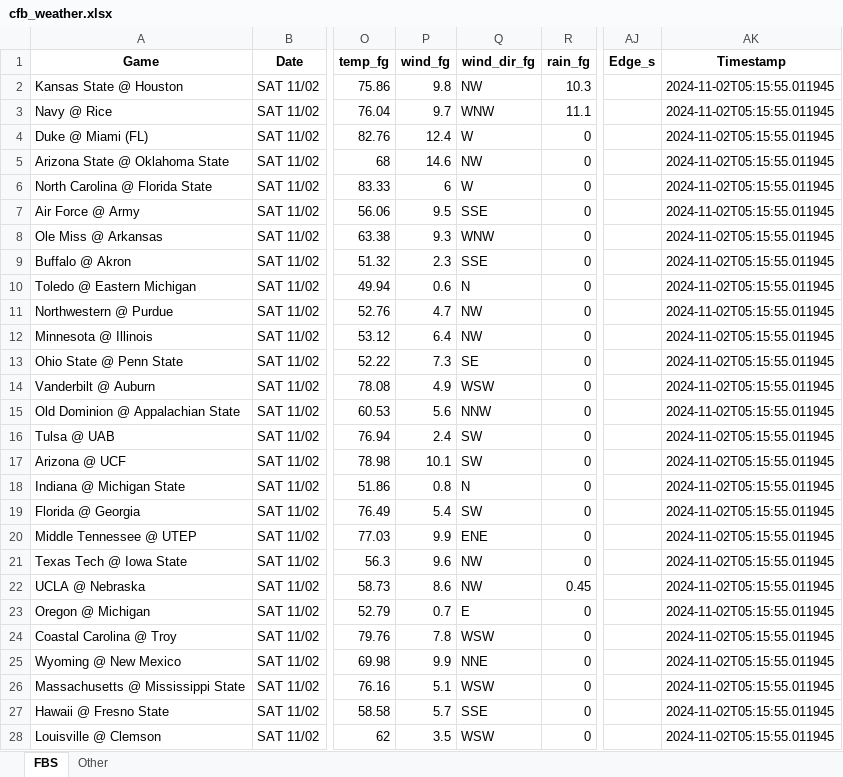
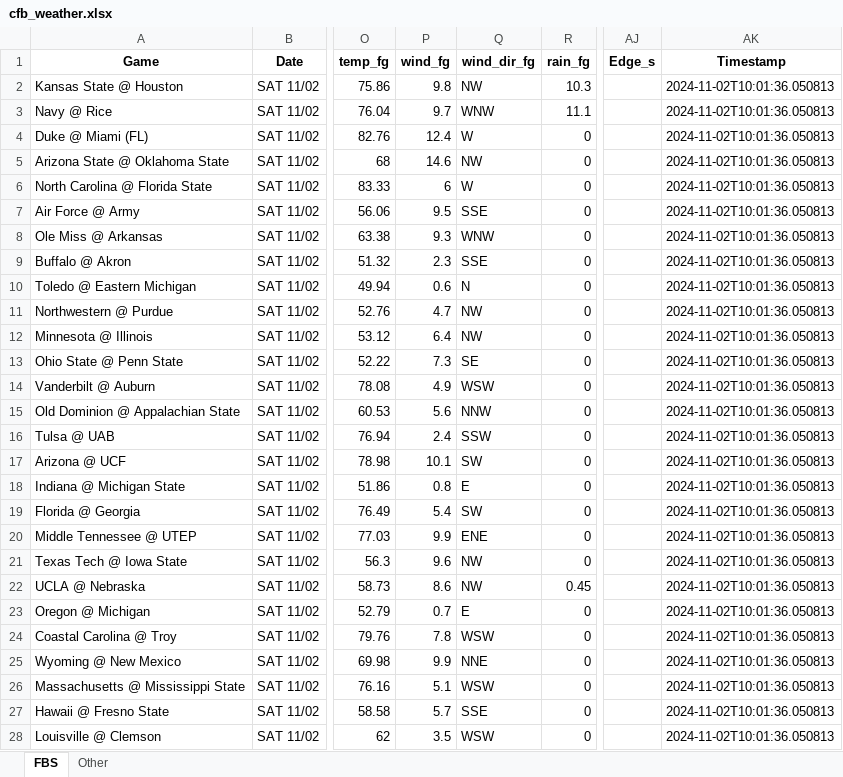
Before and after one commit to mslade50/football_weather, an Excel workbook: cfb_weather.xlsx, sheet FBS, drawn as a sheet; only a part is shown, gaps mark what is left out; values as stored, in another font and other column widths than the file's, no borders; the diff covers the shown part only; the diff names each change by its address in the sheet, - before the commit and + after, or states it on an @@ line.

Commit message:
Update cfb_weather.xlsx with Timestamp 2024-11-02T10:01:36.050813

```diff
--- a/cfb_weather.xlsx (sheet FBS)
+++ b/cfb_weather.xlsx (sheet FBS)
-AK2:AK28 (Timestamp): 2024-11-02T05:15:55.011945
+AK2:AK28 (Timestamp): 2024-11-02T10:01:36.050813
-Q16 (wind_dir_fg): SW
+Q16 (wind_dir_fg): SSW
-Q18 (wind_dir_fg): N
+Q18 (wind_dir_fg): E
```
Also changed, not shown: 19 edited cells elsewhere in this sheet, sheet Other.
